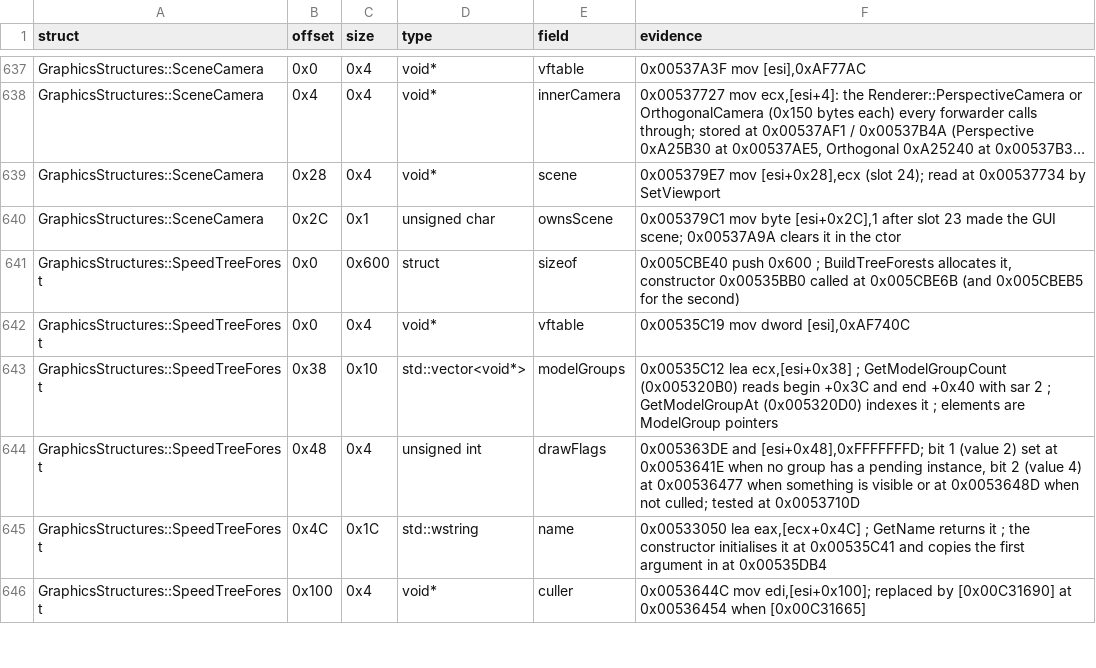
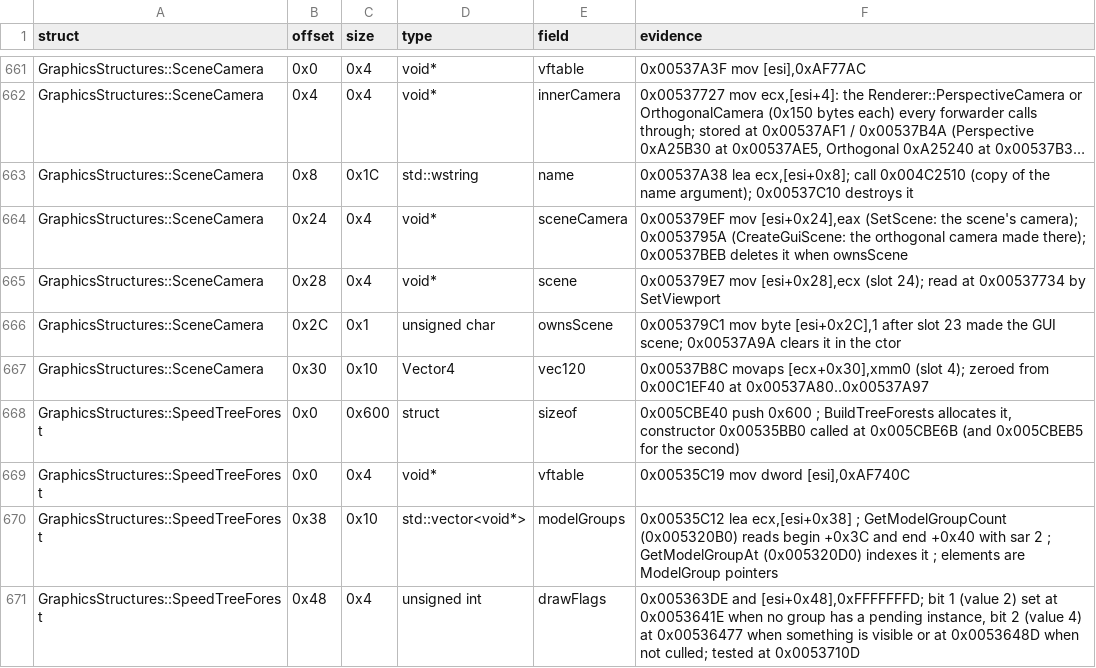
Before and after one commit to Whocares66-Dev/DAOAddressLibrary, a CSV file: data/structs.csv, drawn as a sheet; only a part is shown, gaps mark what is left out; the shorter side is filled out with more unchanged rows; long unchanged cells end in …; the diff covers the shown part only; the diff names each change by its address in the sheet, - before the commit and + after, or states it on an @@ line.

```diff
--- a/data/structs.csv
+++ b/data/structs.csv
+row 663: GraphicsStructures::SceneCamera | 0x8 | 0x1C | std::wstring | name | 0x00537A38 lea ecx,[esi+0x8]; call 0x004C2510 (copy of the name argument); 0x00537C10 destroys it
+row 664: GraphicsStructures::SceneCamera | 0x24 | 0x4 | void* | sceneCamera | 0x005379EF mov [esi+0x24],eax (SetScene: the scene's camera); 0x0053795A (CreateGuiScene: the orthogonal camera made there); 0x00537BEB deletes it when ownsScene
+row 667: GraphicsStructures::SceneCamera | 0x30 | 0x10 | Vector4 | vec120 | 0x00537B8C movaps [ecx+0x30],xmm0 (slot 4); zeroed from 0x00C1EF40 at 0x00537A80..0x00537A97
```
Also changed, not shown: 24 added rows elsewhere in this file.
